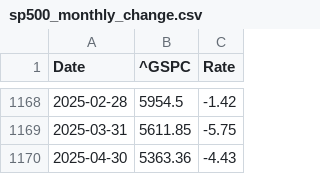
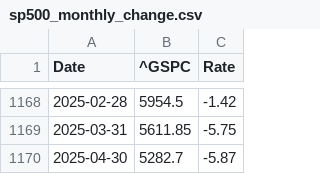
Before and after one commit to LuckyCurve/principles-of-economics, a CSV file: data/csv/sp500_monthly_change.csv, drawn as a sheet; only a part is shown, gaps mark what is left out.

```diff
--- a/data/csv/sp500_monthly_change.csv
+++ b/data/csv/sp500_monthly_change.csv
@@ -1169,2 +1169,2 @@ Date,^GSPC,Rate
 2025-03-31,5611.85,-5.75
-2025-04-30,5363.36,-4.43
+2025-04-30,5282.7,-5.87
```
Also changed, not shown: data/csv/sp500_weekly_change.csv.
